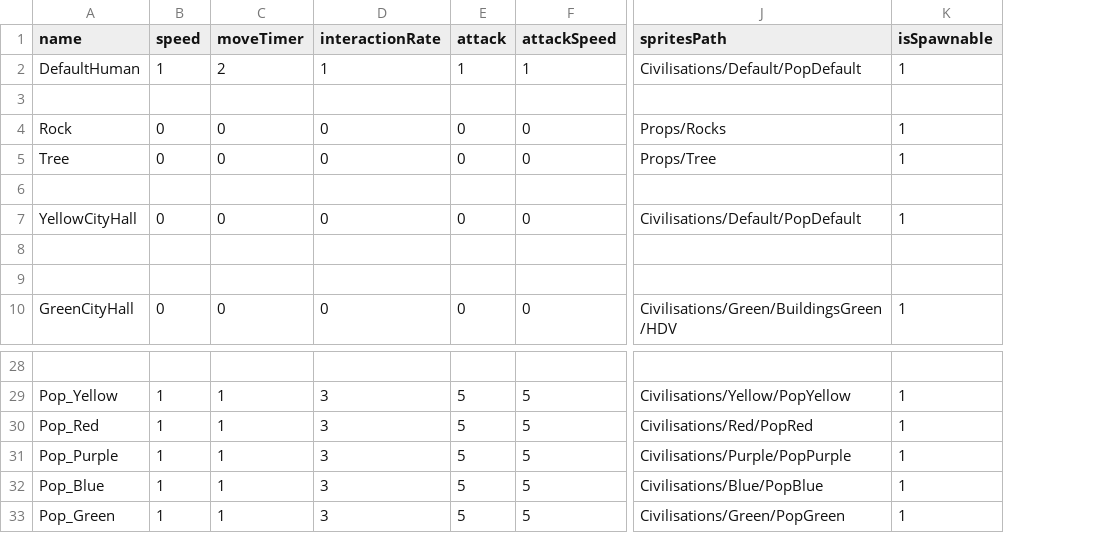
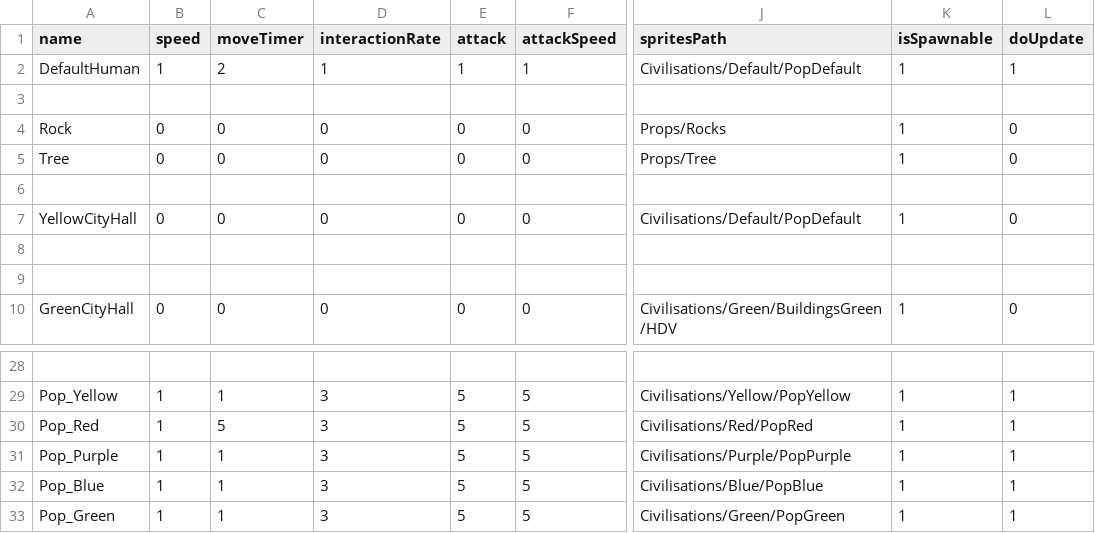
Before and after one commit to Maxime-juncker/HumanSI, a CSV file: Assets/Presets/Presets.csv, drawn as a sheet; only a part is shown, gaps mark what is left out; the diff names each change by its address in the sheet, - before the commit and + after, or states it on an @@ line.

```diff
--- a/Assets/Presets/Presets.csv
+++ b/Assets/Presets/Presets.csv
+column L (doUpdate), rows 2-10: 1 |  | 0 | 0 |  | 0 |  |  | 0; rows 29-33: all 1
-C30 (moveTimer): 1
+C30 (moveTimer): 5
```
Also changed, not shown: 2 other files.
